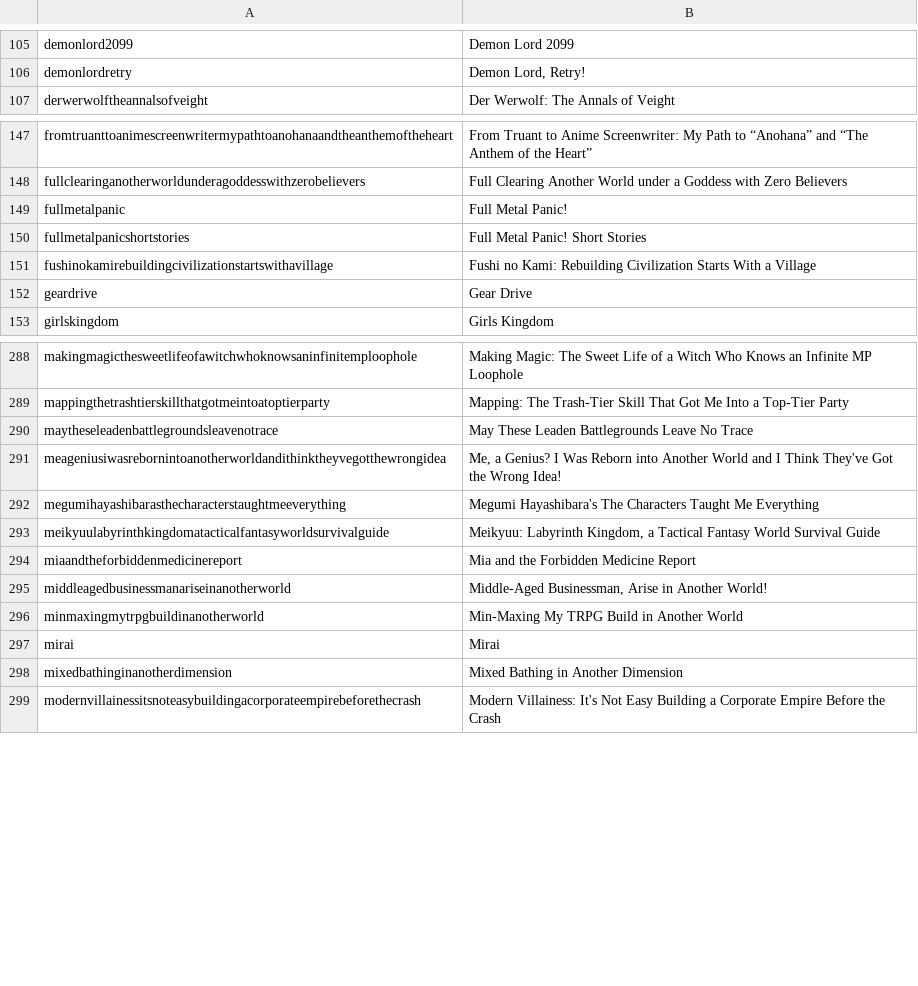
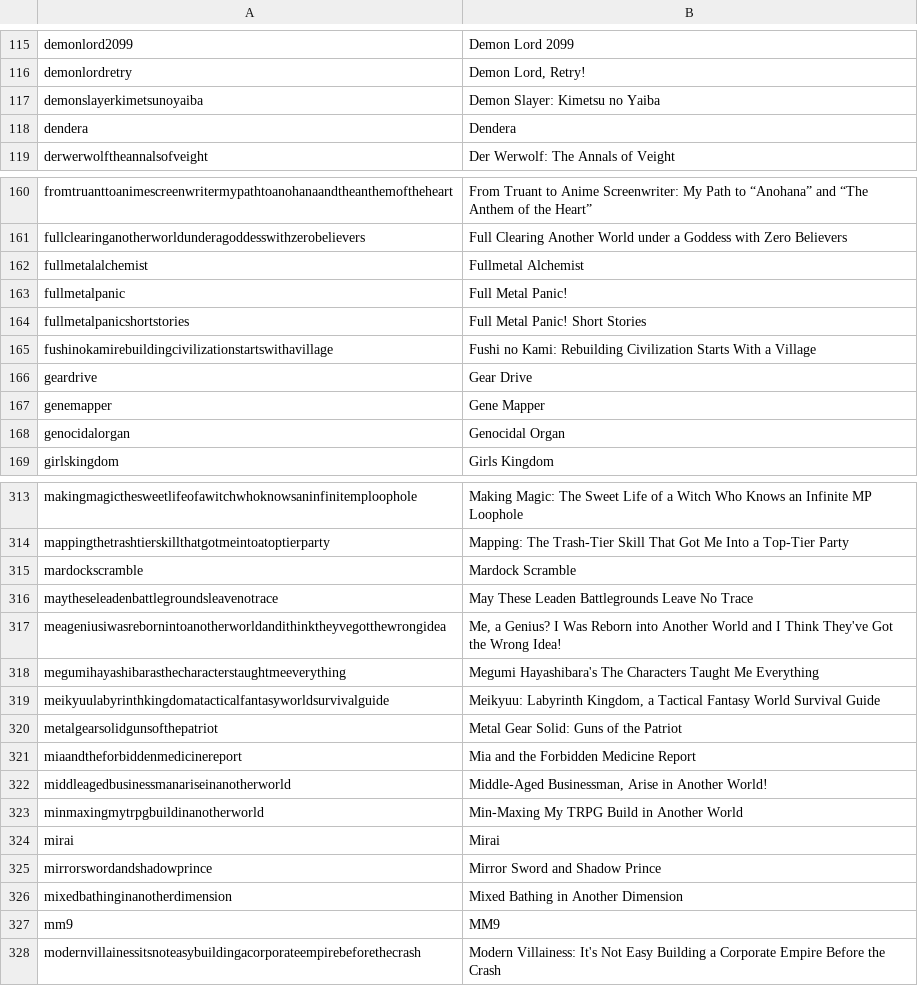
Before and after one commit to LNRelease/lnrelease.github.io, a CSV file: series.csv, drawn as a sheet; only a part is shown, gaps mark what is left out; the diff covers the shown part only; the diff names each change by its address in the sheet, - before the commit and + after, or states it on an @@ line.

```diff
--- a/series.csv
+++ b/series.csv
+row 117: demonslayerkimetsunoyaiba | Demon Slayer: Kimetsu no Yaiba
+row 118: dendera | Dendera
+row 162: fullmetalalchemist | Fullmetal Alchemist
+row 167: genemapper | Gene Mapper
+row 168: genocidalorgan | Genocidal Organ
+row 315: mardockscramble | Mardock Scramble
+row 320: metalgearsolidgunsofthepatriot | Metal Gear Solid: Guns of the Patriot
+row 325: mirrorswordandshadowprince | Mirror Sword and Shadow Prince
+row 327: mm9 | MM9
```
Also changed, not shown: 50 added rows elsewhere in this file, book_walker.csv, yen_press.csv, 28 other files.
